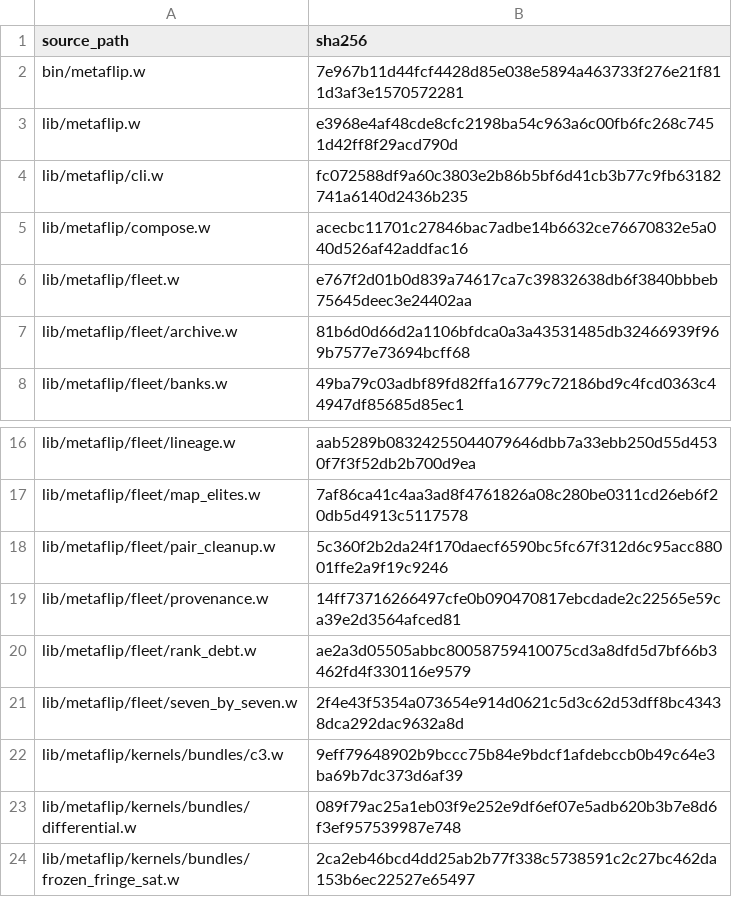
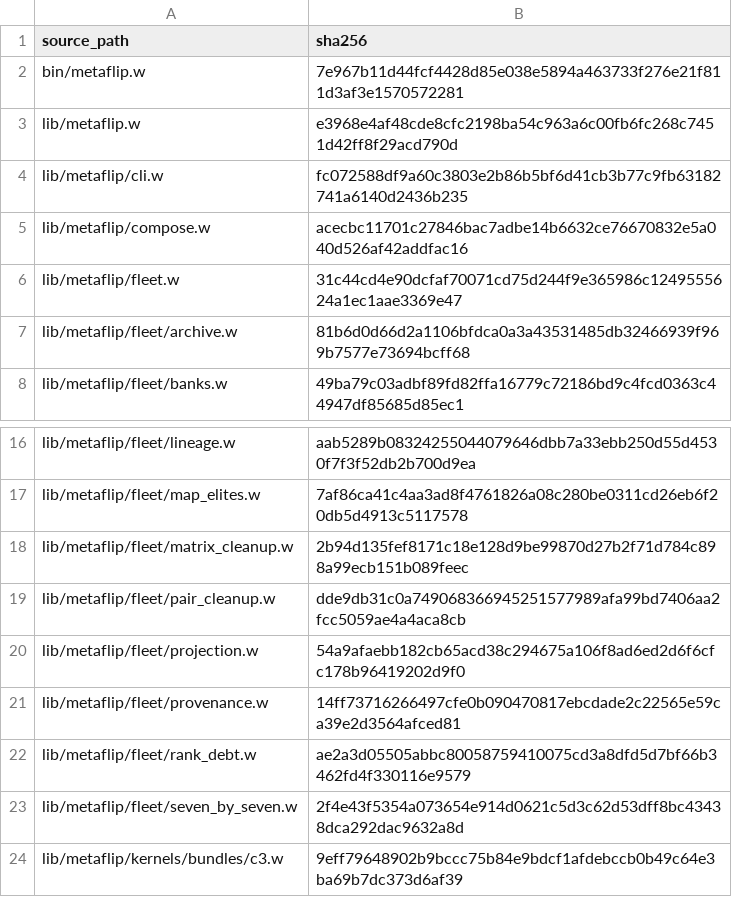
Before and after one commit to tungsten-lang/tungsten, a TSV file: bits/tungsten-metaflip/lib/metaflip/manifests/runtime-sources.tsv, drawn as a sheet; only a part is shown, gaps mark what is left out; the shorter side is filled out with more unchanged rows.

Commit message:
feat(metaflip): exact native matrix cleanup at candidate admission

```diff
--- a/bits/tungsten-metaflip/lib/metaflip/manifests/runtime-sources.tsv
+++ b/bits/tungsten-metaflip/lib/metaflip/manifests/runtime-sources.tsv
@@ -5,3 +5,3 @@ lib/metaflip/cli.w	fc072588df9a60c3803e2b86b5bf6d41cb3b77c9fb63182741a6140d2436b
 lib/metaflip/compose.w	acecbc11701c27846bac7adbe14b6632ce76670832e5a040d526af42addfac16
-lib/metaflip/fleet.w	e767f2d01b0d839a74617ca7c39832638db6f3840bbbeb75645deec3e24402aa
+lib/metaflip/fleet.w	31c44cd4e90dcfaf70071cd75d244f9e365986c1249555624a1ec1aae3369e47
 lib/metaflip/fleet/archive.w	81b6d0d66d2a1106bfdca0a3a43531485db32466939f969b7577e73694bcff68
@@ -17,3 +17,5 @@ lib/metaflip/fleet/lineage.w	aab5289b08324255044079646dbb7a33ebb250d55d4530f7f3f
 lib/metaflip/fleet/map_elites.w	7af86ca41c4aa3ad8f4761826a08c280be0311cd26eb6f20db5d4913c5117578
-lib/metaflip/fleet/pair_cleanup.w	5c360f2b2da24f170daecf6590bc5fc67f312d6c95acc88001ffe2a9f19c9246
+lib/metaflip/fleet/matrix_cleanup.w	2b94d135fef8171c18e128d9be99870d27b2f71d784c898a99ecb151b089feec
+lib/metaflip/fleet/pair_cleanup.w	dde9db31c0a749068366945251577989afa99bd7406aa2fcc5059ae4a4aca8cb
+lib/metaflip/fleet/projection.w	54a9afaebb182cb65acd38c294675a106f8ad6ed2d6f6cfc178b96419202d9f0
 lib/metaflip/fleet/provenance.w	14ff73716266497cfe0b090470817ebcdade2c22565e59ca39e2d3564afced81
```
Also changed, not shown: 11 other files.
